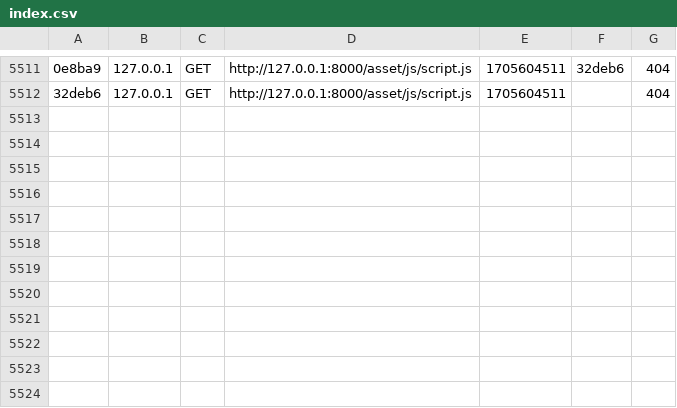
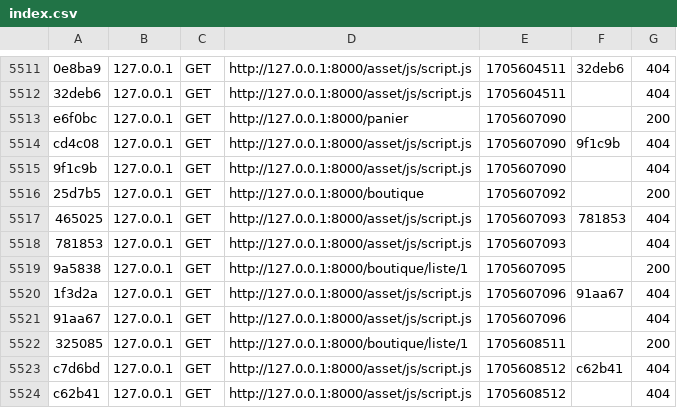
Before and after one commit to llecoadou/depot1, a CSV file: var/cache/dev/profiler/index.csv, drawn as a sheet; only a part is shown, gaps mark what is left out; the diff names each change by its address in the sheet, - before the commit and + after, or states it on an @@ line.

```diff
--- a/var/cache/dev/profiler/index.csv
+++ b/var/cache/dev/profiler/index.csv
+row 5513: e6f0bc | 127.0.0.1 | GET | http://127.0.0.1:8000/panier | 1705607090 |  | 200
+row 5514: cd4c08 | 127.0.0.1 | GET | http://127.0.0.1:8000/asset/js/script.js | 1705607090 | 9f1c9b | 404
+row 5515: 9f1c9b | 127.0.0.1 | GET | http://127.0.0.1:8000/asset/js/script.js | 1705607090 |  | 404
+row 5516: 25d7b5 | 127.0.0.1 | GET | http://127.0.0.1:8000/boutique | 1705607092 |  | 200
+row 5517: 465025 | 127.0.0.1 | GET | http://127.0.0.1:8000/asset/js/script.js | 1705607093 | 781853 | 404
+row 5518: 781853 | 127.0.0.1 | GET | http://127.0.0.1:8000/asset/js/script.js | 1705607093 |  | 404
+row 5519: 9a5838 | 127.0.0.1 | GET | http://127.0.0.1:8000/boutique/liste/1 | 1705607095 |  | 200
+row 5520: 1f3d2a | 127.0.0.1 | GET | http://127.0.0.1:8000/asset/js/script.js | 1705607096 | 91aa67 | 404
+row 5521: 91aa67 | 127.0.0.1 | GET | http://127.0.0.1:8000/asset/js/script.js | 1705607096 |  | 404
+row 5522: 325085 | 127.0.0.1 | GET | http://127.0.0.1:8000/boutique/liste/1 | 1705608511 |  | 200
+row 5523: c7d6bd | 127.0.0.1 | GET | http://127.0.0.1:8000/asset/js/script.js | 1705608512 | c62b41 | 404
+row 5524: c62b41 | 127.0.0.1 | GET | http://127.0.0.1:8000/asset/js/script.js | 1705608512 |  | 404
```
Also changed, not shown: 2 other files.
